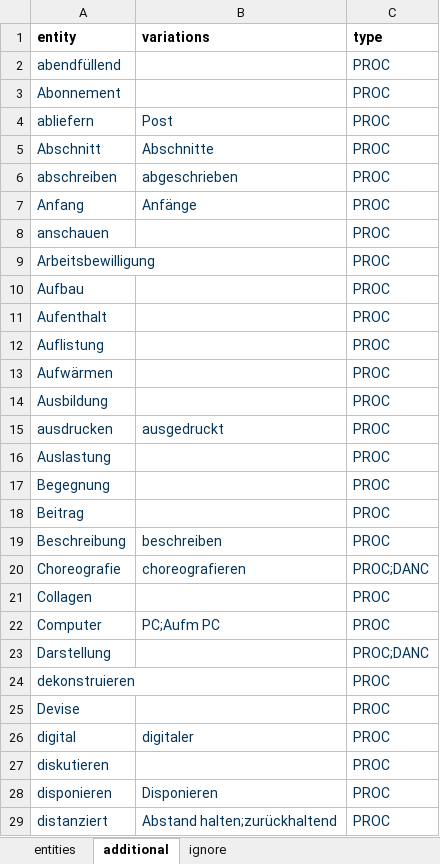
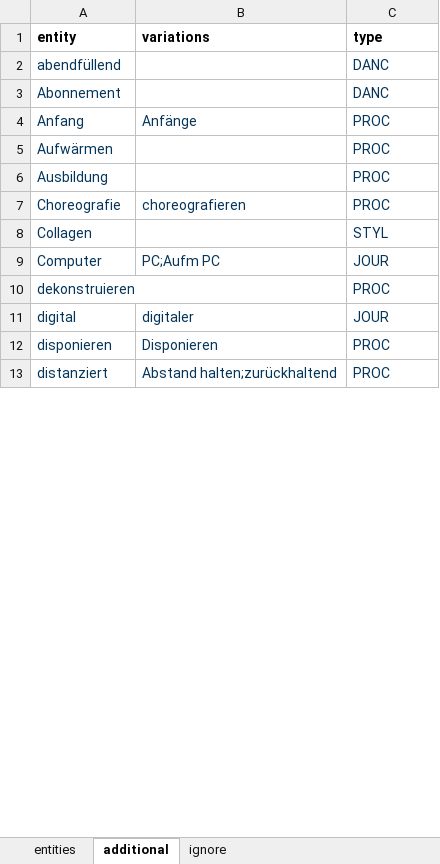
Before and after one commit to sapa/pellaton-experience-data, an Excel workbook: data/edited-entities.xlsx, sheet additional, drawn as a sheet; only a part is shown; values as stored, in another font and other column widths than the file's, no borders; removed rows and columns are numbered as before the commit, all else as after; the diff covers the shown part only; the diff names each change by its address in the sheet, - before the commit and + after, or states it on an @@ line.

```diff
--- a/data/edited-entities.xlsx (sheet additional)
+++ b/data/edited-entities.xlsx (sheet additional)
-C2:C3 (type): PROC
+C2:C3 (type): DANC
-row 4: abliefern | Post | PROC
-row 5: Abschnitt | Abschnitte | PROC
-row 6: abschreiben | abgeschrieben | PROC
-row 8: anschauen |  | PROC
-row 9: Arbeitsbewilligung |  | PROC
-row 10: Aufbau |  | PROC
-row 11: Aufenthalt |  | PROC
-row 12: Auflistung |  | PROC
-row 15: ausdrucken | ausgedruckt | PROC
-row 16: Auslastung |  | PROC
-row 17: Begegnung |  | PROC
-row 18: Beitrag |  | PROC
-row 19: Beschreibung | beschreiben | PROC
-C7 (type): PROC;DANC
+C7 (type): PROC
-C8 (type): PROC
+C8 (type): STYL
-C9 (type): PROC
+C9 (type): JOUR
-row 23: Darstellung |  | PROC;DANC
-row 25: Devise |  | PROC
-C11 (type): PROC
+C11 (type): JOUR
-row 27: diskutieren |  | PROC
```
Also changed, not shown: 47 added rows, 123 removed rows, 105 edited cells and cell formats elsewhere in this sheet, sheet entities.
